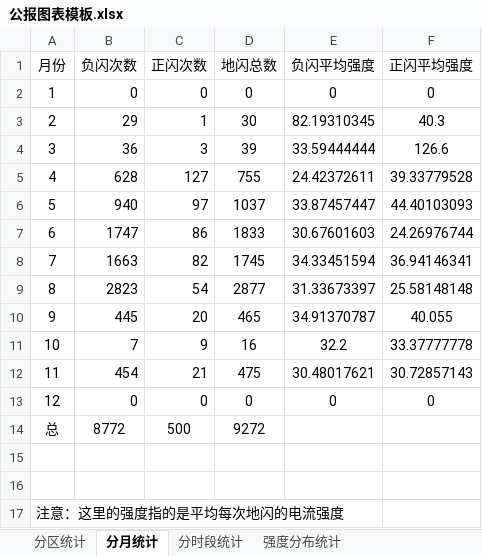
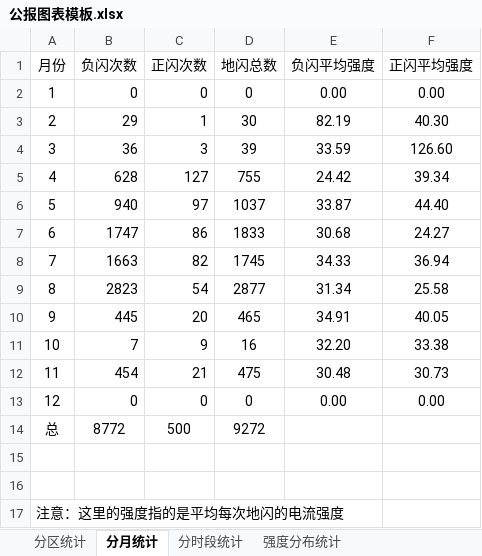
Before and after one commit to LuckyBoy314/LightningBulletin, an Excel workbook: data/公报图表模板.xlsx, sheet 分月统计, drawn as a sheet; values as stored, in another font and other column widths than the file's, no borders; charts and pictures not drawn; the diff names each change by its address in the sheet, - before the commit and + after, or states it on an @@ line.

```diff
--- a/data/公报图表模板.xlsx (sheet 分月统计)
+++ b/data/公报图表模板.xlsx (sheet 分月统计)
-E2 (负闪平均强度): 0
+E2 (负闪平均强度): 0.00
-F2 (正闪平均强度): 0
+F2 (正闪平均强度): 0.00
-E3 (负闪平均强度): 82.19310345
+E3 (负闪平均强度): 82.19
-F3 (正闪平均强度): 40.3
+F3 (正闪平均强度): 40.30
-E4 (负闪平均强度): 33.59444444
+E4 (负闪平均强度): 33.59
-F4 (正闪平均强度): 126.6
+F4 (正闪平均强度): 126.60
-E5 (负闪平均强度): 24.42372611
+E5 (负闪平均强度): 24.42
-F5 (正闪平均强度): 39.33779528
+F5 (正闪平均强度): 39.34
-E6 (负闪平均强度): 33.87457447
+E6 (负闪平均强度): 33.87
-F6 (正闪平均强度): 44.40103093
+F6 (正闪平均强度): 44.40
-E7 (负闪平均强度): 30.67601603
+E7 (负闪平均强度): 30.68
-F7 (正闪平均强度): 24.26976744
+F7 (正闪平均强度): 24.27
-E8 (负闪平均强度): 34.33451594
+E8 (负闪平均强度): 34.33
-F8 (正闪平均强度): 36.94146341
+F8 (正闪平均强度): 36.94
-E9 (负闪平均强度): 31.33673397
+E9 (负闪平均强度): 31.34
-F9 (正闪平均强度): 25.58148148
+F9 (正闪平均强度): 25.58
-E10 (负闪平均强度): 34.91370787
+E10 (负闪平均强度): 34.91
-F10 (正闪平均强度): 40.055
+F10 (正闪平均强度): 40.05
-E11 (负闪平均强度): 32.2
+E11 (负闪平均强度): 32.20
-F11 (正闪平均强度): 33.37777778
+F11 (正闪平均强度): 33.38
-E12 (负闪平均强度): 30.48017621
+E12 (负闪平均强度): 30.48
-F12 (正闪平均强度): 30.72857143
+F12 (正闪平均强度): 30.73
-E13 (负闪平均强度): 0
+E13 (负闪平均强度): 0.00
-F13 (正闪平均强度): 0
+F13 (正闪平均强度): 0.00
```
Also changed, not shown: sheet 分时段统计, charts or pictures, 2 other files.
